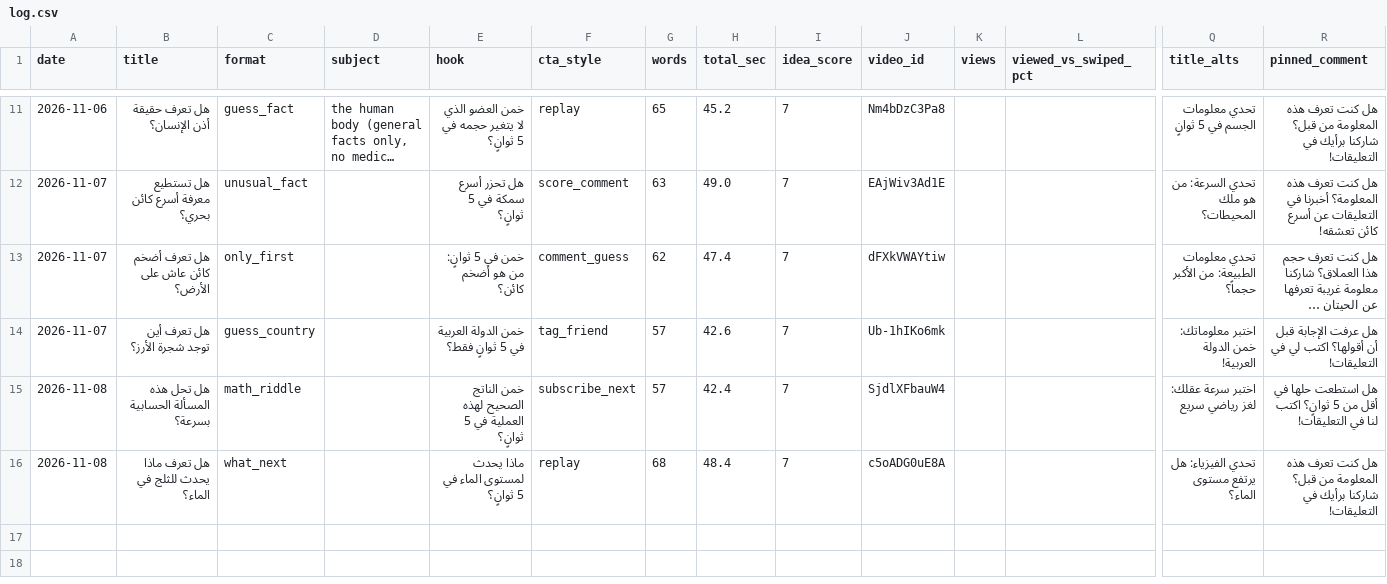
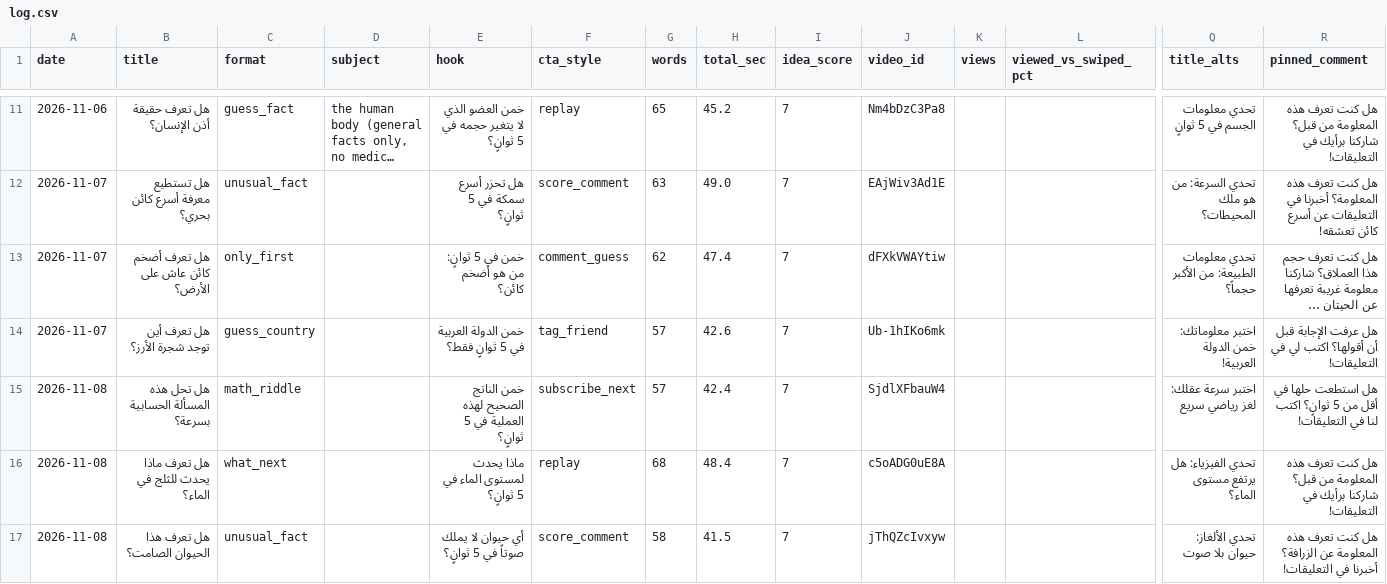
Before and after one commit to Mezfer/psych-shorts, a CSV file: log.csv, drawn as a sheet; only a part is shown, gaps mark what is left out; long unchanged cells end in …; rows hold the shown columns only; the diff names each change by its address in the sheet, - before the commit and + after, or states it on an @@ line.

```diff
--- a/log.csv
+++ b/log.csv
+row 17: 2026-11-08 | هل تعرف هذا الحيوان الصامت؟ | unusual_fact |  | أي حيوان لا يملك صوتاً في 5 ثوانٍ؟ | score_comment | 58 | 41.5 | 7 | jThQZcIvxyw |  |  | تحدي الألغاز: حيوان بلا صوت | هل كنت تعرف هذه المعلومة عن الزرافة؟ أخبرنا في التعليقات!
```
Also changed, not shown: 2 other files.
